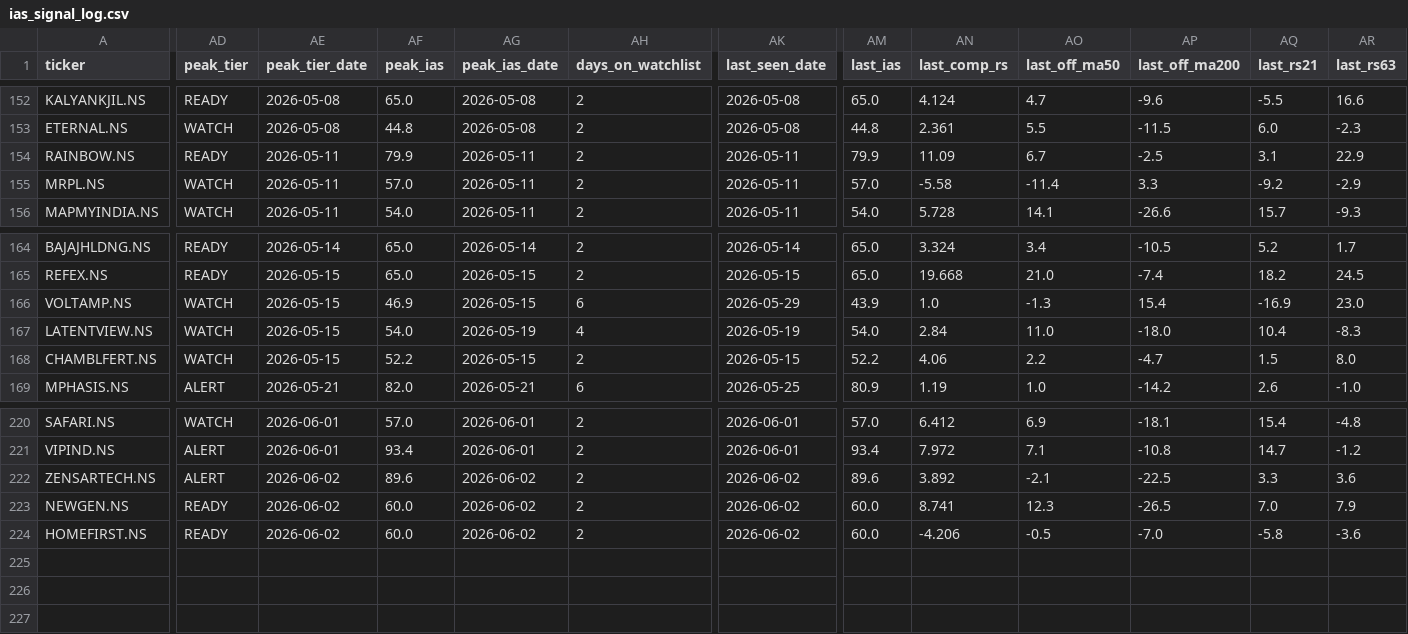
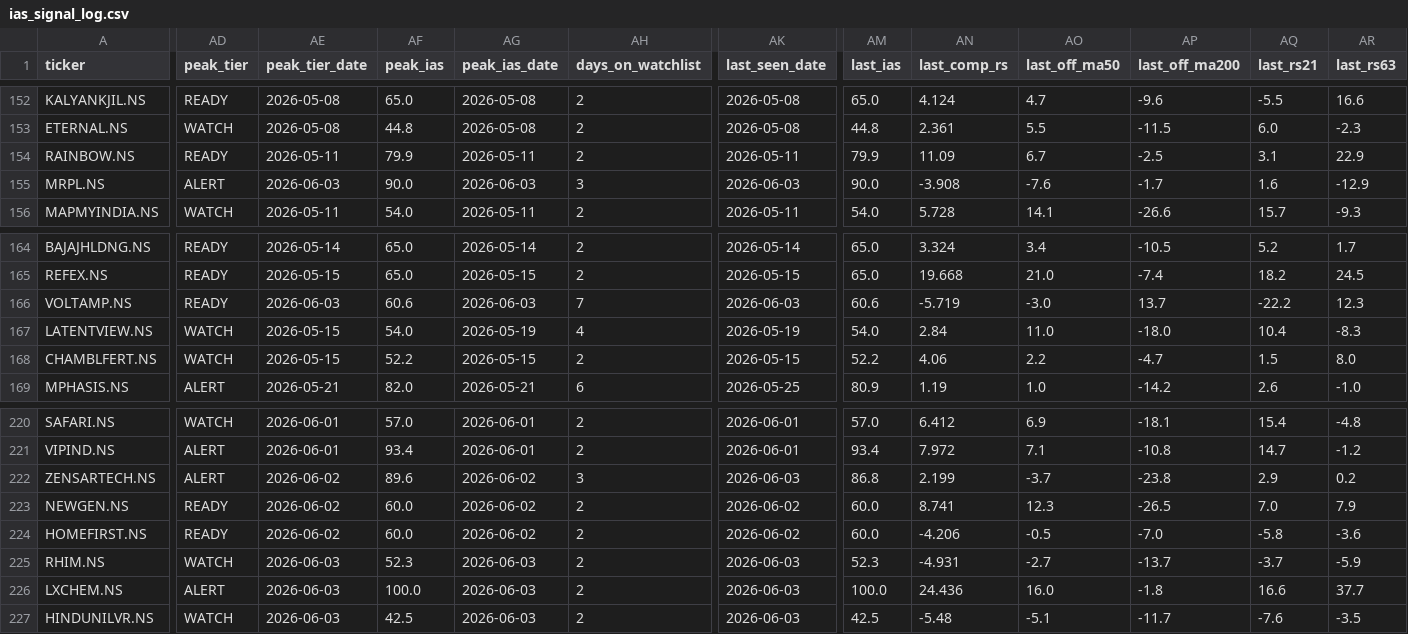
Before and after one commit to adi-git01/nifty-dashboard, a CSV file: data/ias_signal_log.csv, drawn as a sheet; only a part is shown, gaps mark what is left out; rows hold the shown columns only; the diff covers the shown part only; the diff names each change by its address in the sheet, - before the commit and + after, or states it on an @@ line.

```diff
--- a/data/ias_signal_log.csv
+++ b/data/ias_signal_log.csv
-AD155 (peak_tier): WATCH
+AD155 (peak_tier): ALERT
-AE155 (peak_tier_date): 2026-05-11
+AE155 (peak_tier_date): 2026-06-03
-AF155 (peak_ias): 57.0
+AF155 (peak_ias): 90.0
-AG155 (peak_ias_date): 2026-05-11
+AG155 (peak_ias_date): 2026-06-03
-AH155 (days_on_watchlist): 2
+AH155 (days_on_watchlist): 3
-AK155 (last_seen_date): 2026-05-11
+AK155 (last_seen_date): 2026-06-03
-AM155 (last_ias): 57.0
+AM155 (last_ias): 90.0
-AN155 (last_comp_rs): -5.58
+AN155 (last_comp_rs): -3.908
-AO155 (last_off_ma50): -11.4
+AO155 (last_off_ma50): -7.6
-AP155 (last_off_ma200): 3.3
+AP155 (last_off_ma200): -1.7
-AQ155 (last_rs21): -9.2
+AQ155 (last_rs21): 1.6
-AR155 (last_rs63): -2.9
+AR155 (last_rs63): -12.9
-AD166 (peak_tier): WATCH
+AD166 (peak_tier): READY
-AE166 (peak_tier_date): 2026-05-15
+AE166 (peak_tier_date): 2026-06-03
-AF166 (peak_ias): 46.9
+AF166 (peak_ias): 60.6
-AG166 (peak_ias_date): 2026-05-15
+AG166 (peak_ias_date): 2026-06-03
-AH166 (days_on_watchlist): 6
+AH166 (days_on_watchlist): 7
-AK166 (last_seen_date): 2026-05-29
+AK166 (last_seen_date): 2026-06-03
-AM166 (last_ias): 43.9
+AM166 (last_ias): 60.6
-AN166 (last_comp_rs): 1.0
+AN166 (last_comp_rs): -5.719
-AO166 (last_off_ma50): -1.3
+AO166 (last_off_ma50): -3.0
-AP166 (last_off_ma200): 15.4
+AP166 (last_off_ma200): 13.7
-AQ166 (last_rs21): -16.9
+AQ166 (last_rs21): -22.2
-AR166 (last_rs63): 23.0
+AR166 (last_rs63): 12.3
-AH222 (days_on_watchlist): 2
+AH222 (days_on_watchlist): 3
-AK222 (last_seen_date): 2026-06-02
+AK222 (last_seen_date): 2026-06-03
-AM222 (last_ias): 89.6
+AM222 (last_ias): 86.8
-AN222 (last_comp_rs): 3.892
+AN222 (last_comp_rs): 2.199
-AO222 (last_off_ma50): -2.1
+AO222 (last_off_ma50): -3.7
-AP222 (last_off_ma200): -22.5
+AP222 (last_off_ma200): -23.8
-AQ222 (last_rs21): 3.3
+AQ222 (last_rs21): 2.9
-AR222 (last_rs63): 3.6
+AR222 (last_rs63): 0.2
+row 225: RHIM.NS | WATCH | 2026-06-03 | 52.3 | 2026-06-03 | 2 | 2026-06-03 | 52.3 | -4.931 | -2.7 | -13.7 | -3.7 | -5.9
+row 226: LXCHEM.NS | ALERT | 2026-06-03 | 100.0 | 2026-06-03 | 2 | 2026-06-03 | 100.0 | 24.436 | 16.0 | -1.8 | 16.6 | 37.7
+row 227: HINDUNILVR.NS | WATCH | 2026-06-03 | 42.5 | 2026-06-03 | 2 | 2026-06-03 | 42.5 | -5.48 | -5.1 | -11.7 | -7.6 | -3.5
```
Also changed, not shown: 8 edited cells elsewhere in this file, data/alerts_log.csv, data/earnings_shock_log.csv, 9 other files.
